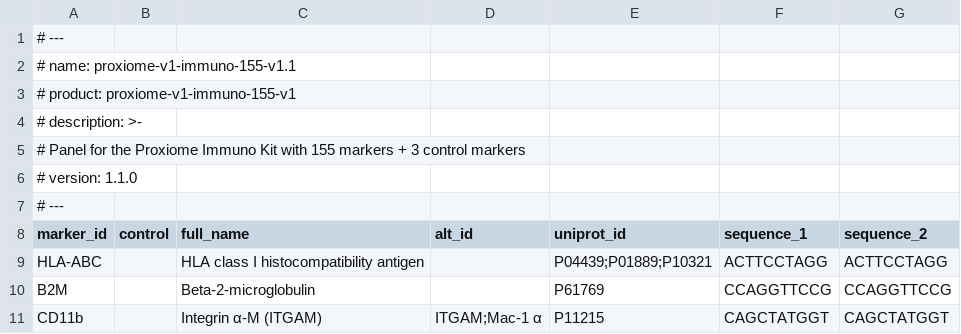
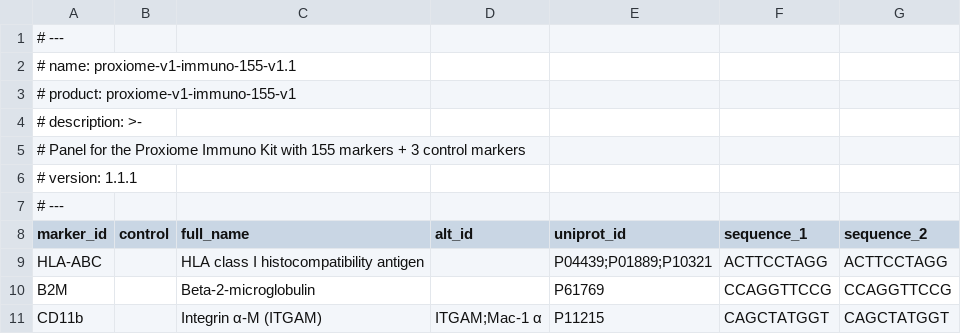
Before and after one commit to PixelgenTechnologies/pixelator, a CSV file: src/pixelator/pna/resources/panels/proxiome-v1-immuno-155-v1.1.csv, drawn as a sheet; only a part is shown.

```diff
--- a/src/pixelator/pna/resources/panels/proxiome-v1-immuno-155-v1.1.csv
+++ b/src/pixelator/pna/resources/panels/proxiome-v1-immuno-155-v1.1.csv
@@ -5,3 +5,3 @@
 #     Panel for the Proxiome Immuno Kit with 155 markers + 3 control markers
-# version: 1.1.0
+# version: 1.1.1
 # ---
```
Also changed, not shown: src/pixelator/pna/resources/panels/proxiome-v1-immuno-155-v1.0.csv, src/pixelator/pna/resources/panels/proxiome-v1-immuno-156-FLAG-v1.0.csv, 6 other files.
